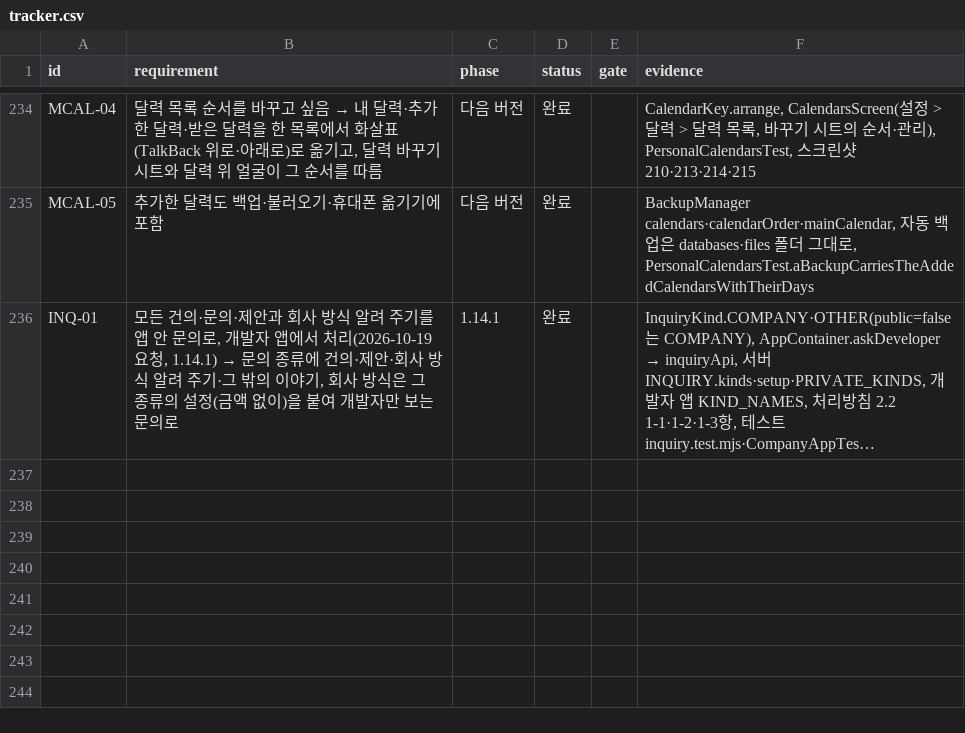
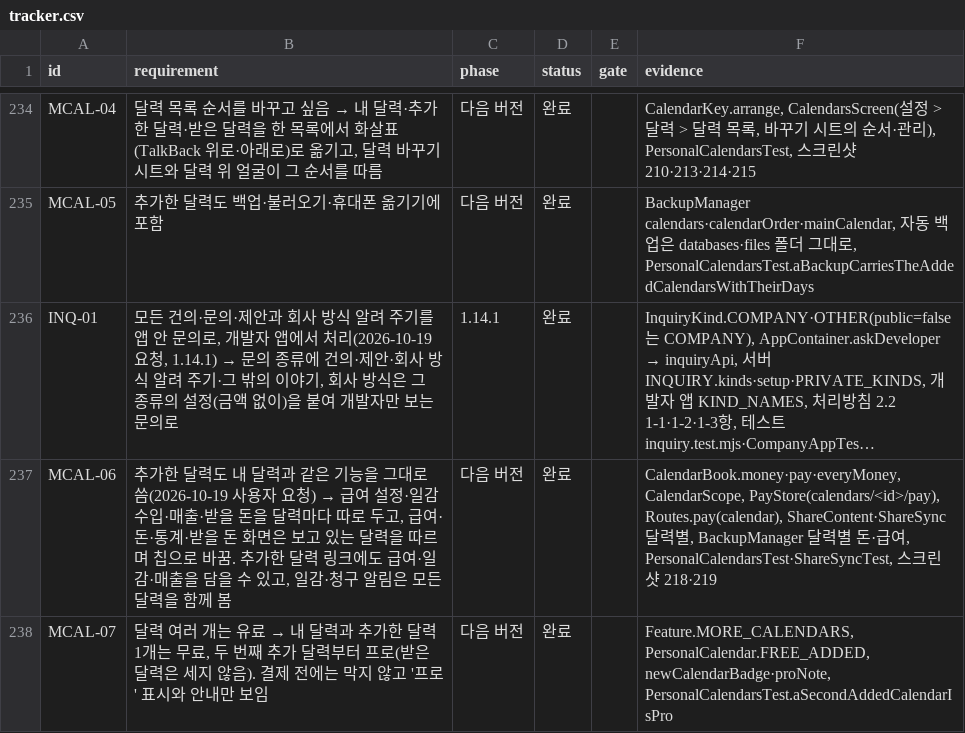
Before and after one commit to YWJMoney/-, a CSV file: shift-calendar-app/docs/tracker.csv, drawn as a sheet; only a part is shown, gaps mark what is left out; long unchanged cells end in …; the diff names each change by its address in the sheet, - before the commit and + after, or states it on an @@ line.

```diff
--- a/shift-calendar-app/docs/tracker.csv
+++ b/shift-calendar-app/docs/tracker.csv
+row 237: MCAL-06 | 추가한 달력도 내 달력과 같은 기능을 그대로 씀(2026-10-19 사용자 요청) → 급여 설정·일감 수입·매출·받을 돈을 달력마다 따로 두고, 급여·돈·통계·받을 돈 화면은 보고 있는 달력을 따르며 칩으로 바꿈. 추가한 달력 링크에도 급여·일감·매출을 담을 수 있고, 일감·청구 알림은 모든 달력을 함께 봄 | 다음 버전 | 완료 |  | CalendarBook.money·pay·everyMoney, CalendarScope, PayStore(calendars/<id>/pay), Routes.pay(calendar), ShareContent·ShareSync 달력별, BackupManager 달력별 돈·급여, PersonalCalendarsTest·ShareSyncTest, 스크린샷 218·219
+row 238: MCAL-07 | 달력 여러 개는 유료 → 내 달력과 추가한 달력 1개는 무료, 두 번째 추가 달력부터 프로(받은 달력은 세지 않음). 결제 전에는 막지 않고 '프로' 표시와 안내만 보임 | 다음 버전 | 완료 |  | Feature.MORE_CALENDARS, PersonalCalendar.FREE_ADDED, newCalendarBadge·proNote, PersonalCalendarsTest.aSecondAddedCalendarIsPro
```
Also changed, not shown: 21 other files.
